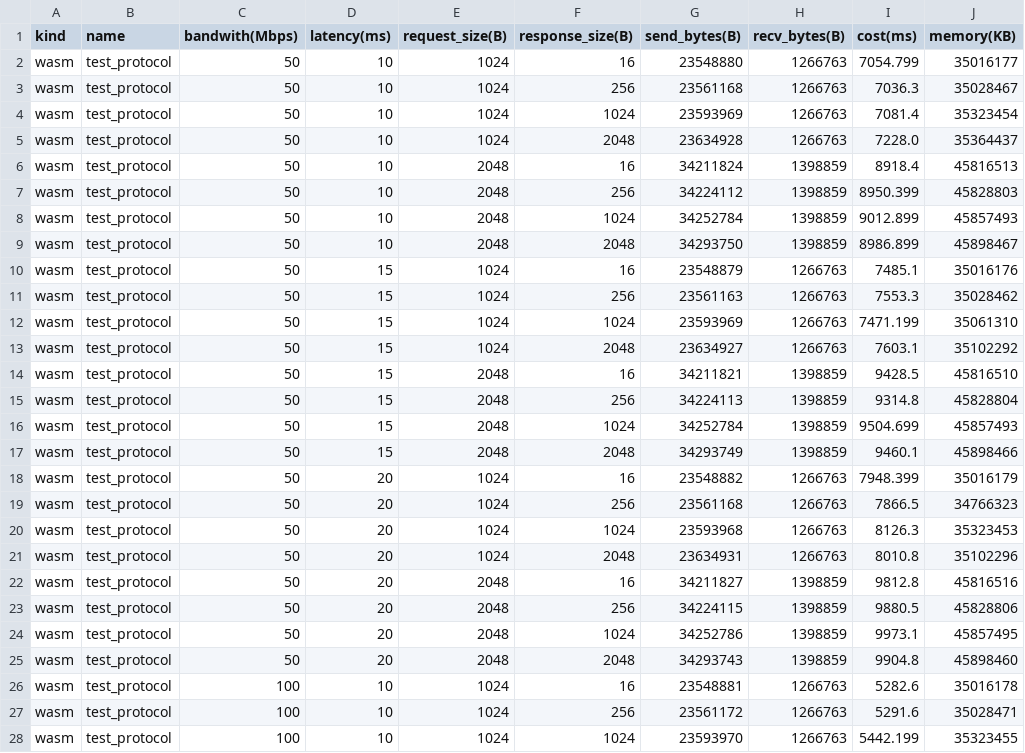
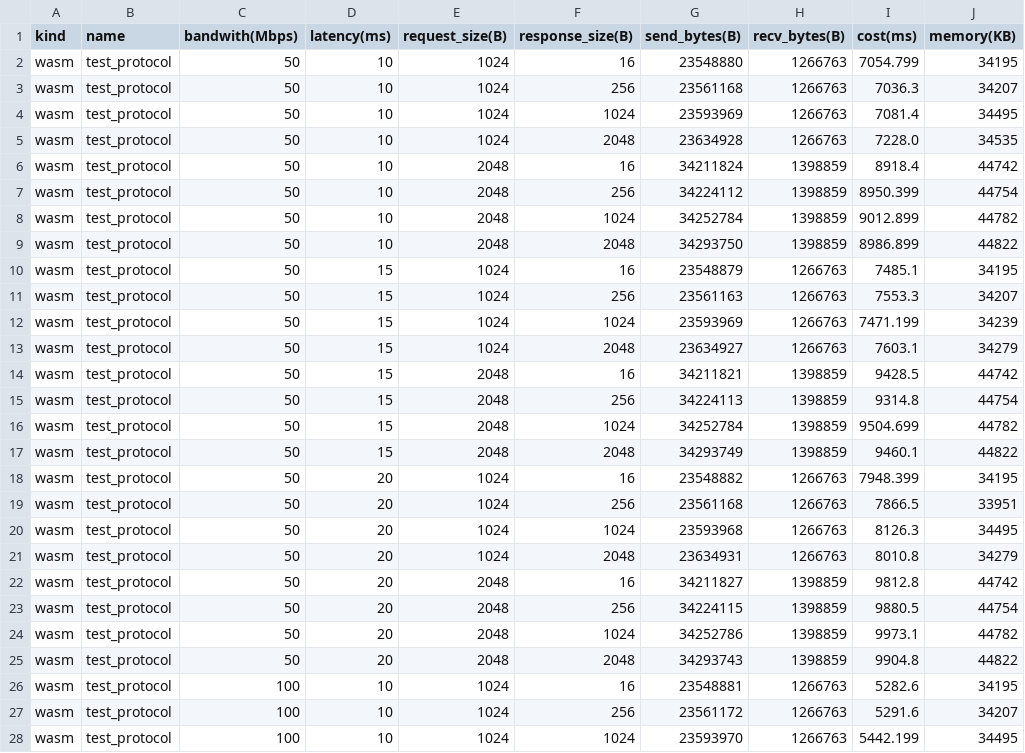
Before and after one commit to primus-labs/zktls-bench, a CSV file: bench_data/otls-wasm-mpc.csv, drawn as a sheet; only a part is shown; the diff covers the shown part only.

```diff
--- a/bench_data/otls-wasm-mpc.csv
+++ b/bench_data/otls-wasm-mpc.csv
@@ -1,28 +1,28 @@
 kind,name,bandwith(Mbps),latency(ms),request_size(B),response_size(B),send_bytes(B),recv_bytes(B),cost(ms),memory(KB)
-wasm,test_protocol,50,10,1024,16,23548880,1266763,7054.799,35016177
-wasm,test_protocol,50,10,1024,256,23561168,1266763,7036.3,35028467
-wasm,test_protocol,50,10,1024,1024,23593969,1266763,7081.4,35323454
-wasm,test_protocol,50,10,1024,2048,23634928,1266763,7228.0,35364437
-wasm,test_protocol,50,10,2048,16,34211824,1398859,8918.4,45816513
-wasm,test_protocol,50,10,2048,256,34224112,1398859,8950.399,45828803
-wasm,test_protocol,50,10,2048,1024,34252784,1398859,9012.899,45857493
-wasm,test_protocol,50,10,2048,2048,34293750,1398859,8986.899,45898467
-wasm,test_protocol,50,15,1024,16,23548879,1266763,7485.1,35016176
-wasm,test_protocol,50,15,1024,256,23561163,1266763,7553.3,35028462
-wasm,test_protocol,50,15,1024,1024,23593969,1266763,7471.199,35061310
-wasm,test_protocol,50,15,1024,2048,23634927,1266763,7603.1,35102292
-wasm,test_protocol,50,15,2048,16,34211821,1398859,9428.5,45816510
-wasm,test_protocol,50,15,2048,256,34224113,1398859,9314.8,45828804
-wasm,test_protocol,50,15,2048,1024,34252784,1398859,9504.699,45857493
-wasm,test_protocol,50,15,2048,2048,34293749,1398859,9460.1,45898466
-wasm,test_protocol,50,20,1024,16,23548882,1266763,7948.399,35016179
-wasm,test_protocol,50,20,1024,256,23561168,1266763,7866.5,34766323
-wasm,test_protocol,50,20,1024,1024,23593968,1266763,8126.3,35323453
-wasm,test_protocol,50,20,1024,2048,23634931,1266763,8010.8,35102296
-wasm,test_protocol,50,20,2048,16,34211827,1398859,9812.8,45816516
-wasm,test_protocol,50,20,2048,256,34224115,1398859,9880.5,45828806
-wasm,test_protocol,50,20,2048,1024,34252786,1398859,9973.1,45857495
-wasm,test_protocol,50,20,2048,2048,34293743,1398859,9904.8,45898460
-wasm,test_protocol,100,10,1024,16,23548881,1266763,5282.6,35016178
-wasm,test_protocol,100,10,1024,256,23561172,1266763,5291.6,35028471
-wasm,test_protocol,100,10,1024,1024,23593970,1266763,5442.199,35323455
+wasm,test_protocol,50,10,1024,16,23548880,1266763,7054.799,34195
+wasm,test_protocol,50,10,1024,256,23561168,1266763,7036.3,34207
+wasm,test_protocol,50,10,1024,1024,23593969,1266763,7081.4,34495
+wasm,test_protocol,50,10,1024,2048,23634928,1266763,7228.0,34535
+wasm,test_protocol,50,10,2048,16,34211824,1398859,8918.4,44742
+wasm,test_protocol,50,10,2048,256,34224112,1398859,8950.399,44754
+wasm,test_protocol,50,10,2048,1024,34252784,1398859,9012.899,44782
+wasm,test_protocol,50,10,2048,2048,34293750,1398859,8986.899,44822
+wasm,test_protocol,50,15,1024,16,23548879,1266763,7485.1,34195
+wasm,test_protocol,50,15,1024,256,23561163,1266763,7553.3,34207
+wasm,test_protocol,50,15,1024,1024,23593969,1266763,7471.199,34239
+wasm,test_protocol,50,15,1024,2048,23634927,1266763,7603.1,34279
+wasm,test_protocol,50,15,2048,16,34211821,1398859,9428.5,44742
+wasm,test_protocol,50,15,2048,256,34224113,1398859,9314.8,44754
+wasm,test_protocol,50,15,2048,1024,34252784,1398859,9504.699,44782
+wasm,test_protocol,50,15,2048,2048,34293749,1398859,9460.1,44822
+wasm,test_protocol,50,20,1024,16,23548882,1266763,7948.399,34195
+wasm,test_protocol,50,20,1024,256,23561168,1266763,7866.5,33951
+wasm,test_protocol,50,20,1024,1024,23593968,1266763,8126.3,34495
+wasm,test_protocol,50,20,1024,2048,23634931,1266763,8010.8,34279
+wasm,test_protocol,50,20,2048,16,34211827,1398859,9812.8,44742
+wasm,test_protocol,50,20,2048,256,34224115,1398859,9880.5,44754
+wasm,test_protocol,50,20,2048,1024,34252786,1398859,9973.1,44782
+wasm,test_protocol,50,20,2048,2048,34293743,1398859,9904.8,44822
+wasm,test_protocol,100,10,1024,16,23548881,1266763,5282.6,34195
+wasm,test_protocol,100,10,1024,256,23561172,1266763,5291.6,34207
+wasm,test_protocol,100,10,1024,1024,23593970,1266763,5442.199,34495
```
Also changed, not shown: 45 edited cells elsewhere in this file, bench_data/otls-wasm-mpc-on-off.csv, bench_data/otls-wasm-proxy.csv.
